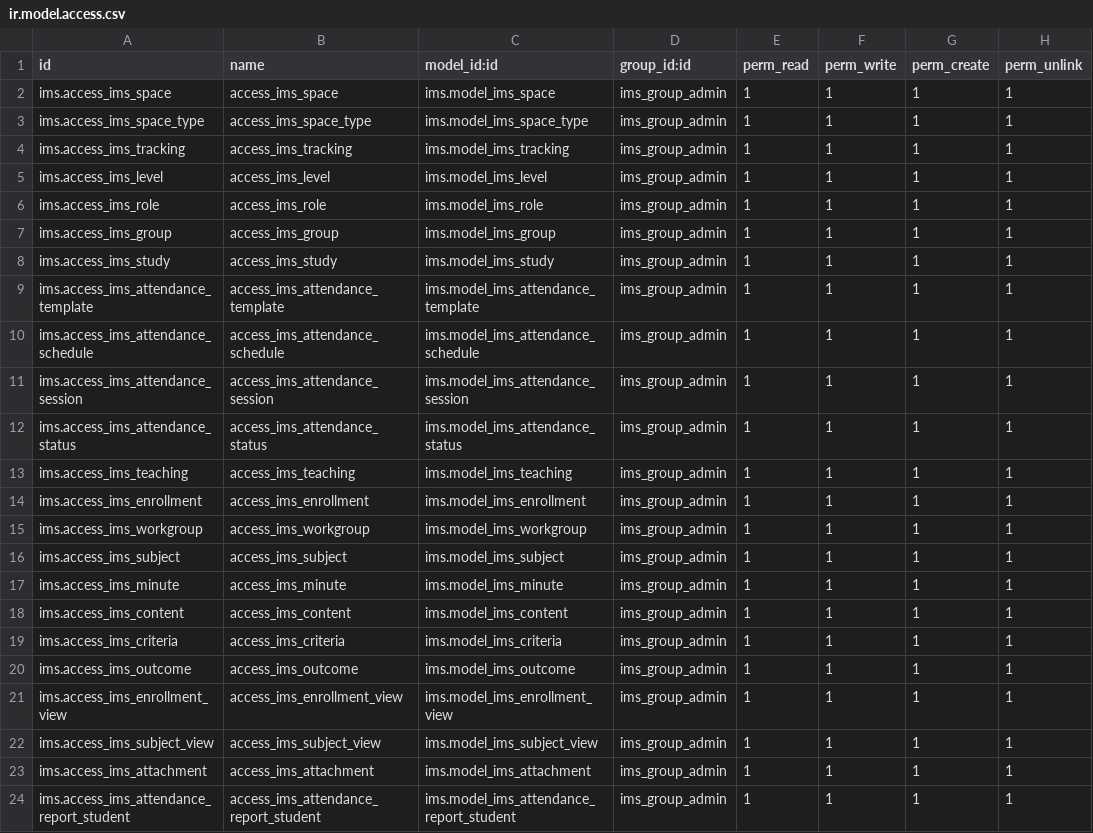
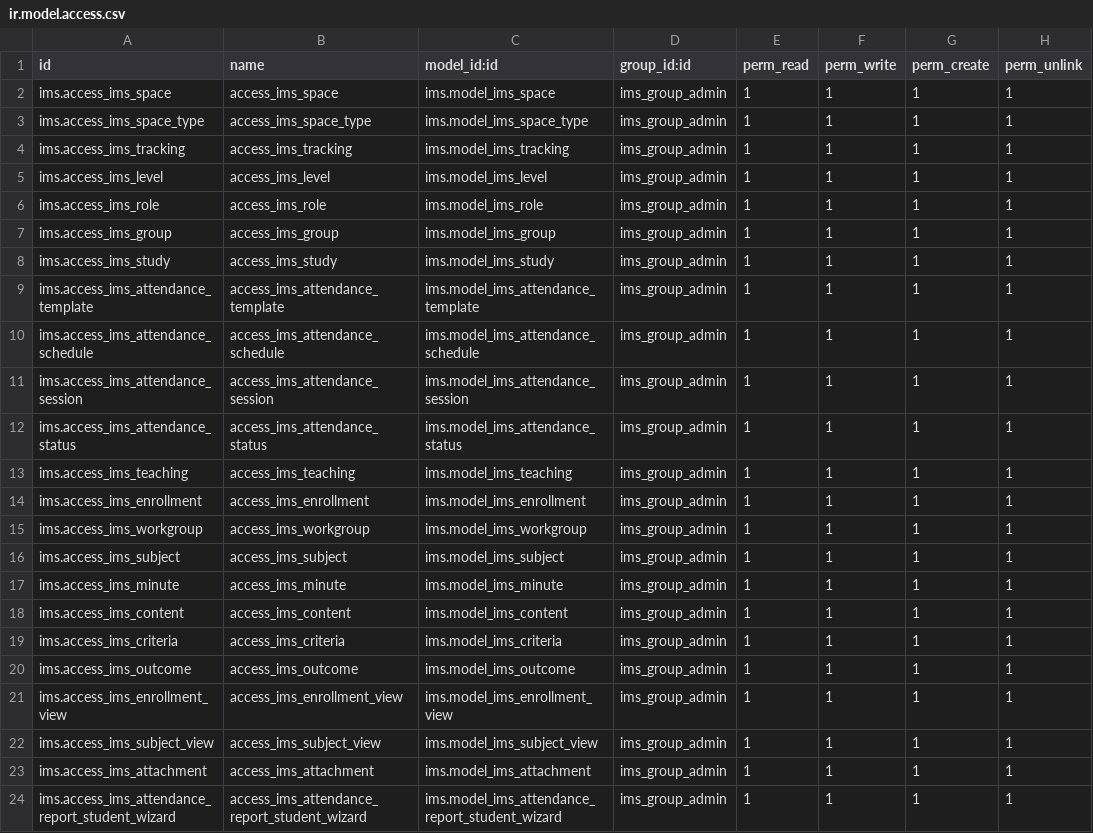
Before and after one commit to ElPuig/EMS, a CSV file: security/ir.model.access.csv, drawn as a sheet.

Commit message:
Testing reports

```diff
--- a/security/ir.model.access.csv
+++ b/security/ir.model.access.csv
@@ -23,2 +23,2 @@ ims.access_ims_subject_view,access_ims_subject_view,ims.model_ims_subject_view,i
 ims.access_ims_attachment,access_ims_attachment,ims.model_ims_attachment,ims_group_admin,1,1,1,1
-ims.access_ims_attendance_report_student,access_ims_attendance_report_student,ims.model_ims_attendance_report_student,ims_group_admin,1,1,1,1
+ims.access_ims_attendance_report_student_wizard,access_ims_attendance_report_student_wizard,ims.model_ims_attendance_report_student_wizard,ims_group_admin,1,1,1,1
```
Also changed, not shown: 6 other files.
